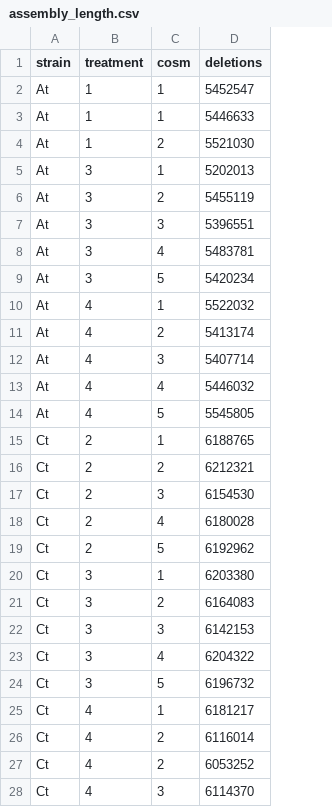
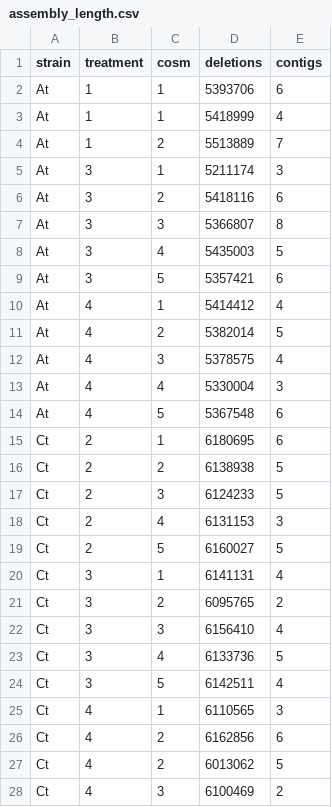
Before and after one commit to Mitri-lab/black_queen_hypothesis, a CSV file: variants/assembly_length.csv, drawn as a sheet; only a part is shown; the diff covers the shown part only; the diff names each change by its address in the sheet, - before the commit and + after, or states it on an @@ line.

```diff
--- a/variants/assembly_length.csv
+++ b/variants/assembly_length.csv
+column E (contigs), rows 2-28: 6 | 4 | 7 | 3 | 6 | 8 | 5 | 6 | 4 | 5 | 4 | 3 | 6 | 6 | 5 | 5 | 3 | 5 | 4 | 2 | 4 | 5 | 4 | 3 | 6 | 5 | 2
-D2 (deletions): 5452547
+D2 (deletions): 5393706
-D3 (deletions): 5446633
+D3 (deletions): 5418999
-D4 (deletions): 5521030
+D4 (deletions): 5513889
-D5 (deletions): 5202013
+D5 (deletions): 5211174
-D6 (deletions): 5455119
+D6 (deletions): 5418116
-D7 (deletions): 5396551
+D7 (deletions): 5366807
-D8 (deletions): 5483781
+D8 (deletions): 5435003
-D9 (deletions): 5420234
+D9 (deletions): 5357421
-D10 (deletions): 5522032
+D10 (deletions): 5414412
-D11 (deletions): 5413174
+D11 (deletions): 5382014
-D12 (deletions): 5407714
+D12 (deletions): 5378575
-D13 (deletions): 5446032
+D13 (deletions): 5330004
-D14 (deletions): 5545805
+D14 (deletions): 5367548
-D15 (deletions): 6188765
+D15 (deletions): 6180695
-D16 (deletions): 6212321
+D16 (deletions): 6138938
-D17 (deletions): 6154530
+D17 (deletions): 6124233
-D18 (deletions): 6180028
+D18 (deletions): 6131153
-D19 (deletions): 6192962
+D19 (deletions): 6160027
-D20 (deletions): 6203380
+D20 (deletions): 6141131
-D21 (deletions): 6164083
+D21 (deletions): 6095765
-D22 (deletions): 6142153
+D22 (deletions): 6156410
-D23 (deletions): 6204322
+D23 (deletions): 6133736
-D24 (deletions): 6196732
+D24 (deletions): 6142511
-D25 (deletions): 6181217
+D25 (deletions): 6110565
-D26 (deletions): 6116014
+D26 (deletions): 6162856
-D27 (deletions): 6053252
+D27 (deletions): 6013062
-D28 (deletions): 6114370
+D28 (deletions): 6100469
```
Also changed, not shown: 8 added rows, 8 removed rows and 17 edited cells elsewhere in this file, 17 other files.
